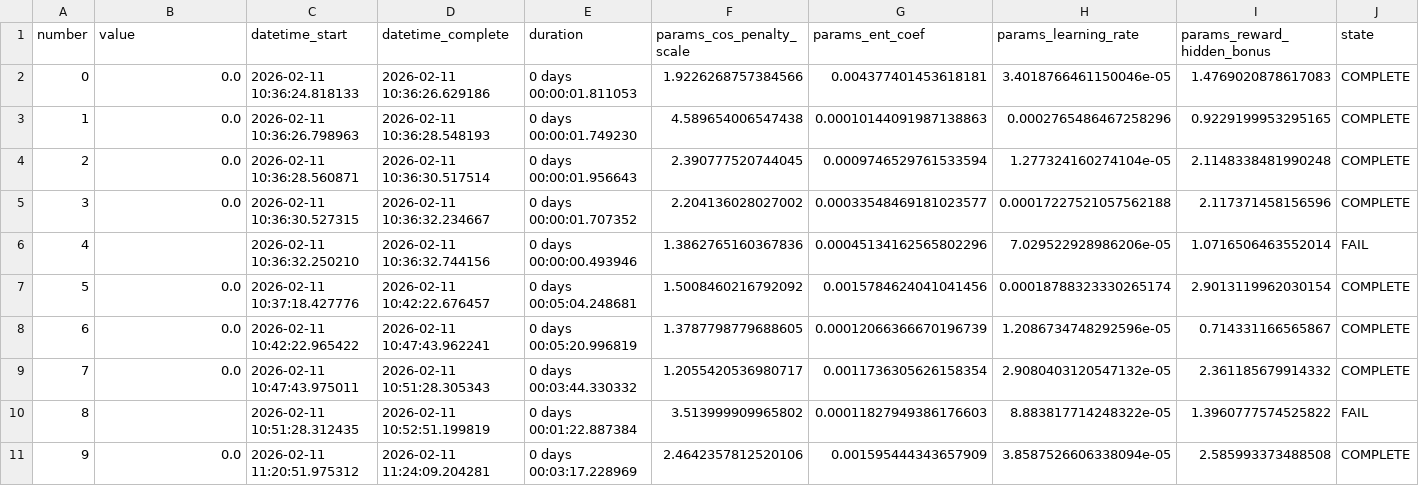
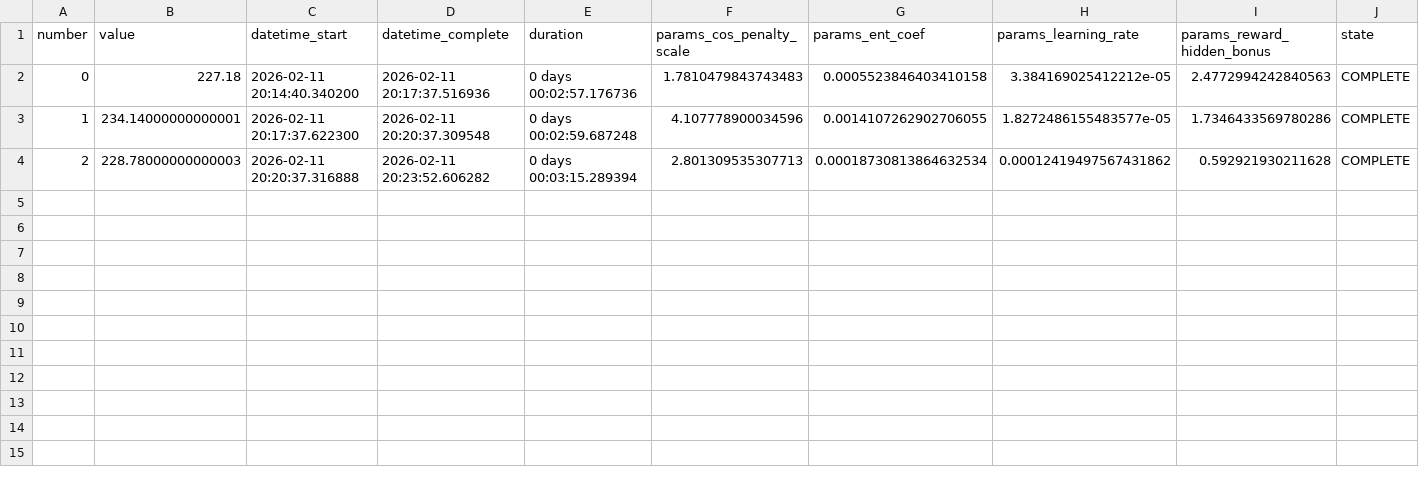
Before and after one commit to iciromaco/hideandseek_xformer, a CSV file: results_initial.csv, drawn as a sheet.

```diff
--- a/results_initial.csv
+++ b/results_initial.csv
@@ -1,11 +1,4 @@
 number,value,datetime_start,datetime_complete,duration,params_cos_penalty_scale,params_ent_coef,params_learning_rate,params_reward_hidden_bonus,state
-0,0.0,2026-02-11 10:36:24.818133,2026-02-11 10:36:26.629186,0 days 00:00:01.811053,1.9226268757384566,0.004377401453618181,3.4018766461150046e-05,1.4769020878617083,COMPLETE
-1,0.0,2026-02-11 10:36:26.798963,2026-02-11 10:36:28.548193,0 days 00:00:01.749230,4.589654006547438,0.00010144091987138863,0.0002765486467258296,0.9229199953295165,COMPLETE
-2,0.0,2026-02-11 10:36:28.560871,2026-02-11 10:36:30.517514,0 days 00:00:01.956643,2.390777520744045,0.0009746529761533594,1.277324160274104e-05,2.1148338481990248,COMPLETE
-3,0.0,2026-02-11 10:36:30.527315,2026-02-11 10:36:32.234667,0 days 00:00:01.707352,2.204136028027002,0.00033548469181023577,0.00017227521057562188,2.117371458156596,COMPLETE
-4,,2026-02-11 10:36:32.250210,2026-02-11 10:36:32.744156,0 days 00:00:00.493946,1.3862765160367836,0.00045134162565802296,7.029522928986206e-05,1.0716506463552014,FAIL
-5,0.0,2026-02-11 10:37:18.427776,2026-02-11 10:42:22.676457,0 days 00:05:04.248681,1.5008460216792092,0.0015784624041041456,0.00018788323330265174,2.9013119962030154,COMPLETE
-6,0.0,2026-02-11 10:42:22.965422,2026-02-11 10:47:43.962241,0 days 00:05:20.996819,1.3787798779688605,0.00012066366670196739,1.2086734748292596e-05,0.714331166565867,COMPLETE
-7,0.0,2026-02-11 10:47:43.975011,2026-02-11 10:51:28.305343,0 days 00:03:44.330332,1.2055420536980717,0.0011736305626158354,2.9080403120547132e-05,2.361185679914332,COMPLETE
-8,,2026-02-11 10:51:28.312435,2026-02-11 10:52:51.199819,0 days 00:01:22.887384,3.513999909965802,0.00011827949386176603,8.883817714248322e-05,1.3960777574525822,FAIL
-9,0.0,2026-02-11 11:20:51.975312,2026-02-11 11:24:09.204281,0 days 00:03:17.228969,2.4642357812520106,0.001595444343657909,3.8587526606338094e-05,2.585993373488508,COMPLETE
+0,227.18,2026-02-11 20:14:40.340200,2026-02-11 20:17:37.516936,0 days 00:02:57.176736,1.7810479843743483,0.0005523846403410158,3.384169025412212e-05,2.4772994242840563,COMPLETE
+1,234.14000000000001,2026-02-11 20:17:37.622300,2026-02-11 20:20:37.309548,0 days 00:02:59.687248,4.107778900034596,0.0014107262902706055,1.8272486155483577e-05,1.7346433569780286,COMPLETE
+2,228.78000000000003,2026-02-11 20:20:37.316888,2026-02-11 20:23:52.606282,0 days 00:03:15.289394,2.801309535307713,0.00018730813864632534,0.00012419497567431862,0.592921930211628,COMPLETE
```
Also changed, not shown: 6 other files.
